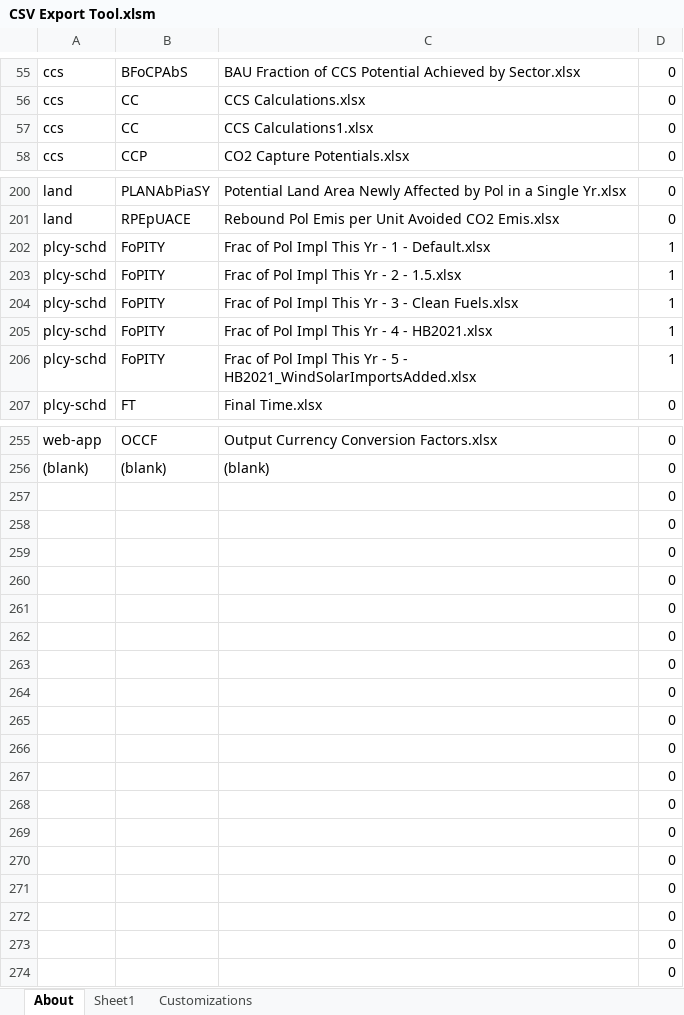
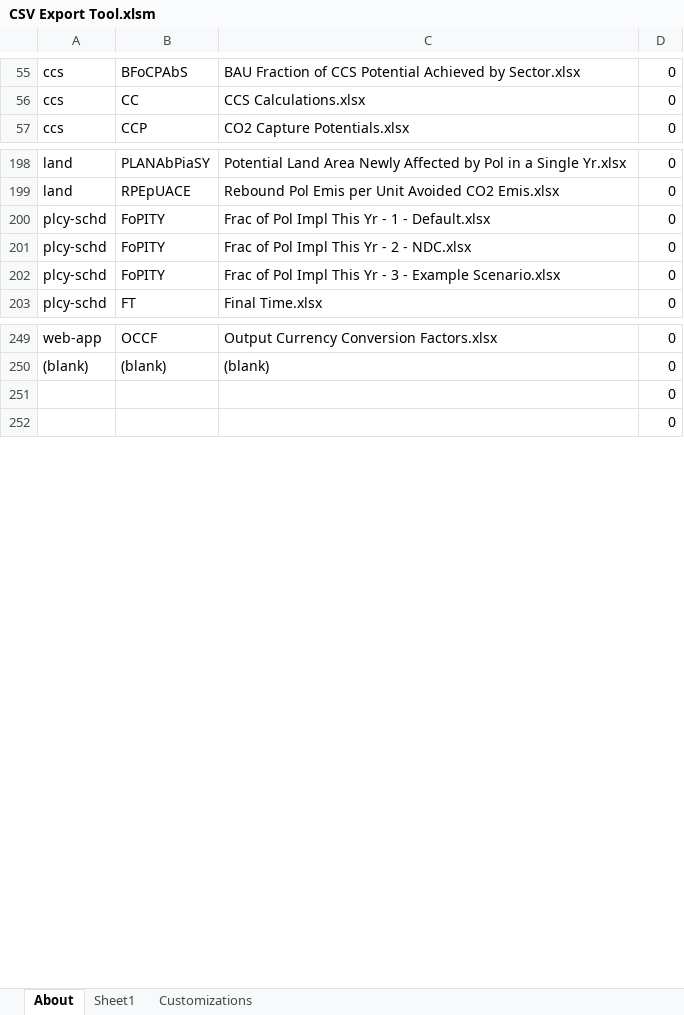
Before and after one commit to EnergyInnovation/eps-oregon, an Excel workbook: InputData/CSV Export Tool.xlsm, sheet About, drawn as a sheet; only a part is shown, gaps mark what is left out; values as stored, in another font and other column widths than the file's, no borders; charts and pictures and conditional formats not drawn; removed rows and columns are numbered as before the commit, all else as after; the diff covers the shown part only; the diff names each change by its address in the sheet, - before the commit and + after, or states it on an @@ line.

```diff
--- a/InputData/CSV Export Tool.xlsm (sheet About)
+++ b/InputData/CSV Export Tool.xlsm (sheet About)
-row 57: ccs | CC | CCS Calculations1.xlsx | 0
-D200:D202: 1
+D200:D202: 0
-C201: Frac of Pol Impl This Yr - 2 - 1.5.xlsx
+C201: Frac of Pol Impl This Yr - 2 - NDC.xlsx
-C202: …3 - Clean Fuels.xlsx
+C202: …3 - Example Scenario.xlsx
-row 205: plcy-schd | FoPITY | Frac of Pol Impl This Yr - 4 - HB2021.xlsx | 1
-row 206: plcy-schd | FoPITY | Frac of Pol Impl This Yr - 5 - HB2021_WindSolarImportsAdded.xlsx | 1
-row 257:  |  |  | 0
-row 258:  |  |  | 0
-row 259:  |  |  | 0
-row 260:  |  |  | 0
-row 261:  |  |  | 0
-row 262:  |  |  | 0
-row 263:  |  |  | 0
-row 264:  |  |  | 0
-row 265:  |  |  | 0
-row 266:  |  |  | 0
-row 267:  |  |  | 0
-row 268:  |  |  | 0
-row 269:  |  |  | 0
-row 270:  |  |  | 0
-row 271:  |  |  | 0
-row 272:  |  |  | 0
```
Also changed, not shown: 3 removed rows and 2 edited cells elsewhere in this sheet, sheet Sheet1, sheet Customizations, formulas that keep their value, InputData/acronym-key.xlsx, InputData/cpi.xlsx, 4 other files.
